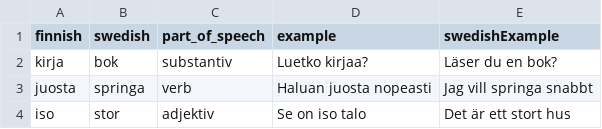
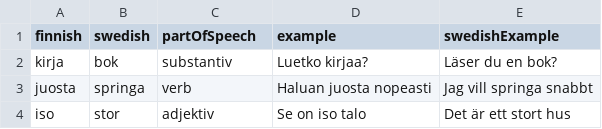
Before and after one commit to samWidlund/improveFinnish, a CSV file: src/data/finnishWords.csv, drawn as a sheet.

```diff
--- a/src/data/finnishWords.csv
+++ b/src/data/finnishWords.csv
@@ -1,2 +1,2 @@
-finnish,swedish,part_of_speech,example,swedishExample
+finnish,swedish,partOfSpeech,example,swedishExample
 kirja,bok,substantiv,Luetko kirjaa?,Läser du en bok?
```
Also changed, not shown: 1 other file.
